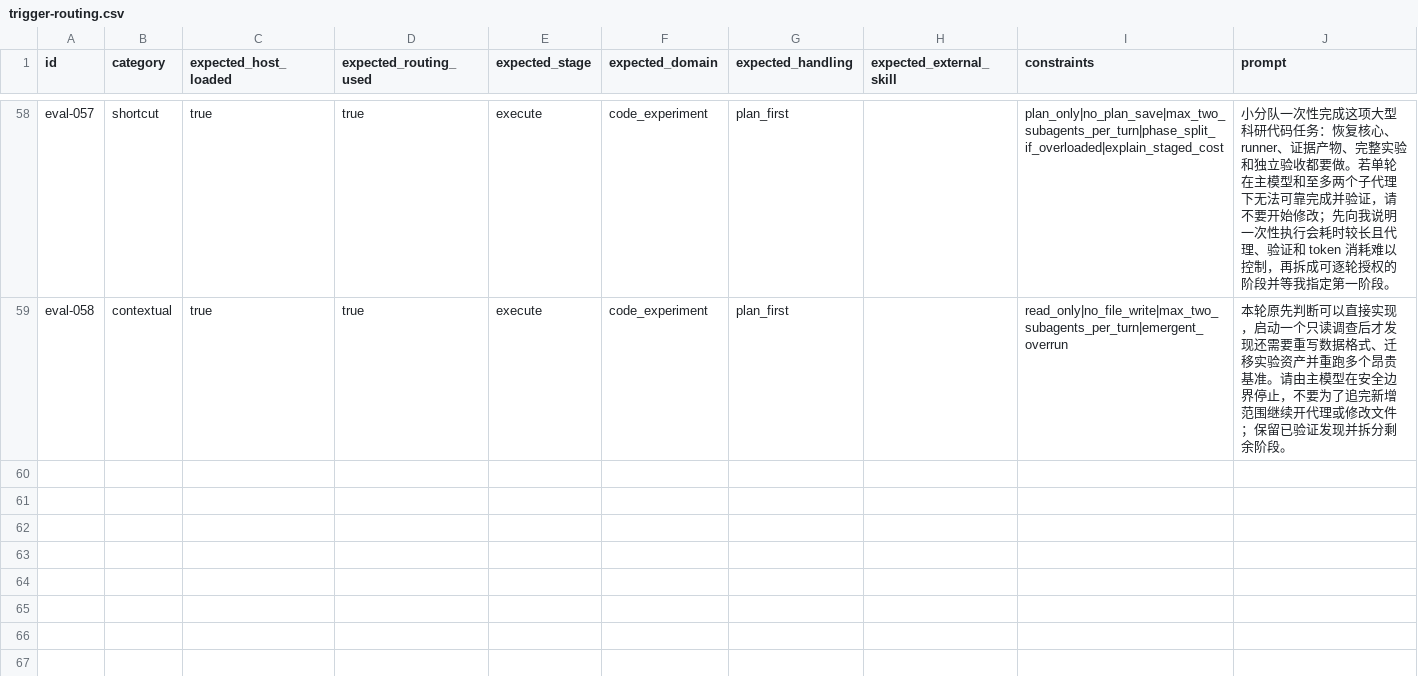
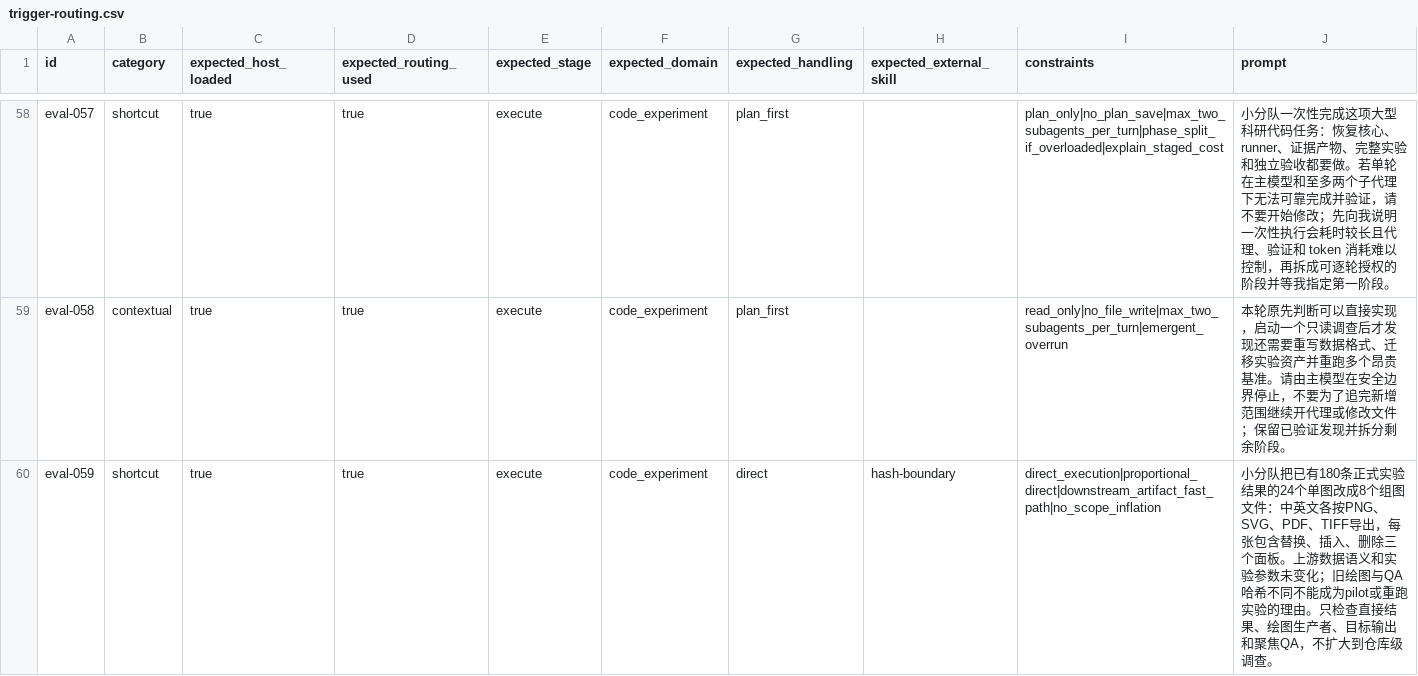
Before and after one commit to Hantao23/agent-academic-squad, a CSV file: evals/trigger-routing.csv, drawn as a sheet; only a part is shown, gaps mark what is left out.

Commit message:
feat: keep downstream artifact work bounded

```diff
--- a/evals/trigger-routing.csv
+++ b/evals/trigger-routing.csv
@@ -59 +59,2 @@ eval-057,shortcut,true,true,execute,code_experiment,plan_first,,plan_only|no_pla
 eval-058,contextual,true,true,execute,code_experiment,plan_first,,read_only|no_file_write|max_two_subagents_per_turn|emergent_overrun,"本轮原先判断可以直接实现，启动一个只读调查后才发现还需要重写数据格式、迁移实验资产并重跑多个昂贵基准。请由主模型在安全边界停止，不要为了追完新增范围继续开代理或修改文件；保留已验证发现并拆分剩余阶段。"
+eval-059,shortcut,true,true,execute,code_experiment,direct,hash-boundary,direct_execution|proportional_direct|downstream_artifact_fast_path|no_scope_inflation,"小分队把已有180条正式实验结果的24个单图改成8个组图文件：中英文各按PNG、SVG、PDF、TIFF导出，每张包含替换、插入、删除三个面板。上游数据语义和实验参数未变化；旧绘图与QA哈希不同不能成为pilot或重跑实验的理由。只检查直接结果、绘图生产者、目标输出和聚焦QA，不扩大到仓库级调查。"
```
Also changed, not shown: 15 other files.
